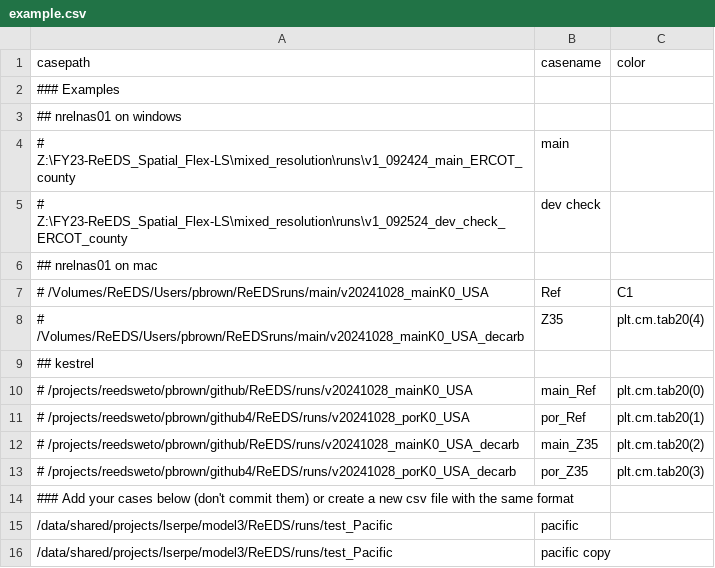
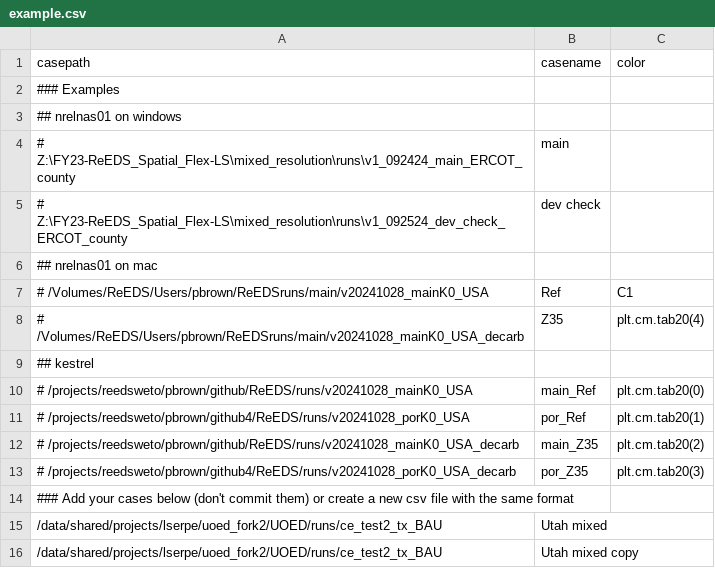
Before and after one commit to louisaserpe/UOED, a CSV file: postprocessing/example.csv, drawn as a sheet; removed rows and columns are numbered as before the commit, all else as after; the diff names each change by its address in the sheet, - before the commit and + after, or states it on an @@ line.

```diff
--- a/postprocessing/example.csv
+++ b/postprocessing/example.csv
-row 15: /data/shared/projects/lserpe/model3/ReEDS/runs/test_Pacific | pacific
-row 16: /data/shared/projects/lserpe/model3/ReEDS/runs/test_Pacific | pacific copy
+row 15: /data/shared/projects/lserpe/uoed_fork2/UOED/runs/ce_test2_tx_BAU | Utah mixed
+row 16: /data/shared/projects/lserpe/uoed_fork2/UOED/runs/ce_test2_tx_BAU | Utah mixed copy
```
Also changed, not shown: 1 other file.
